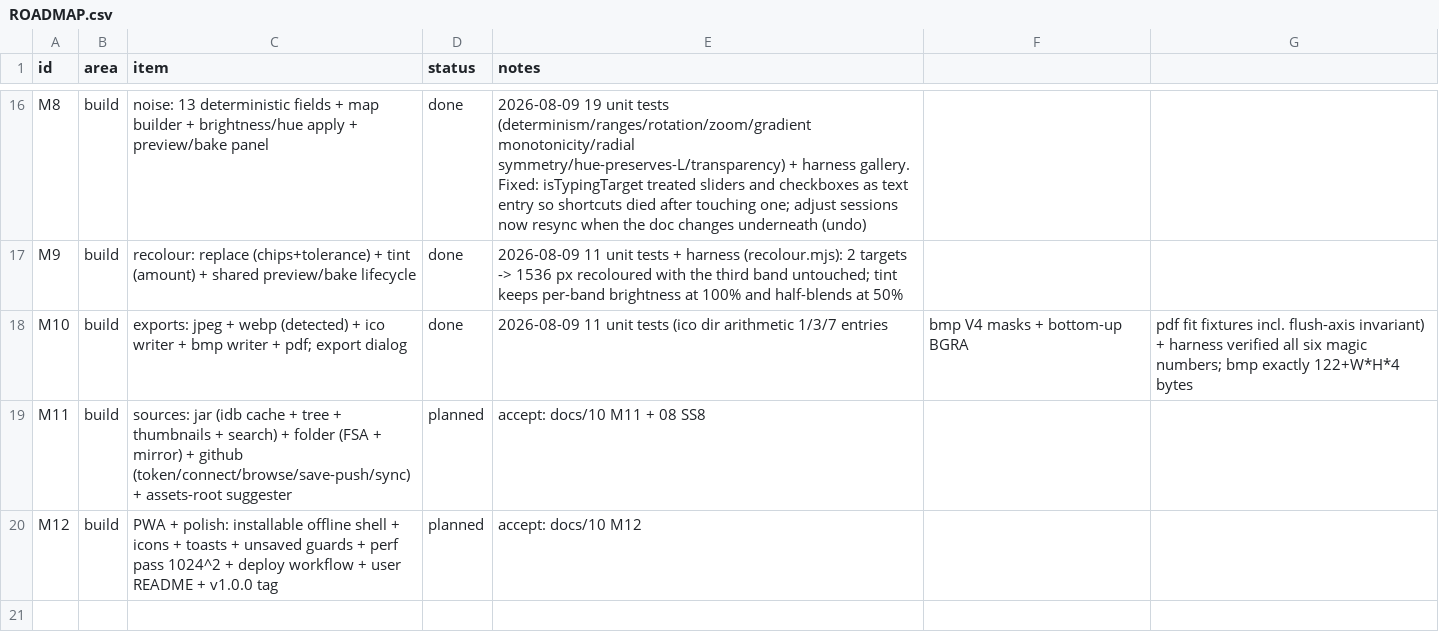
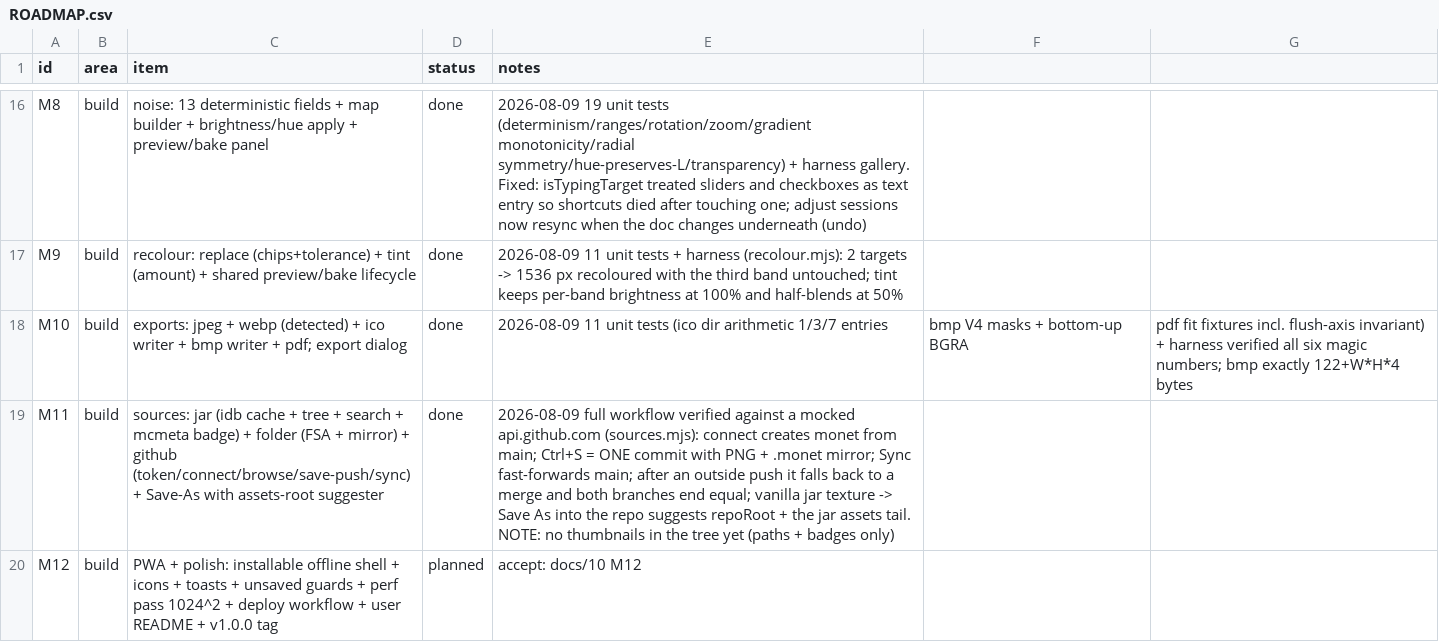
Before and after one commit to alexmouf-work/monet, a CSV file: docs/ROADMAP.csv, drawn as a sheet; only a part is shown, gaps mark what is left out.

```diff
--- a/docs/ROADMAP.csv
+++ b/docs/ROADMAP.csv
@@ -18,3 +18,3 @@ M9,build,recolour: replace (chips+tolerance) + tint (amount) + shared preview/ba
 M10,build,exports: jpeg + webp (detected) + ico writer + bmp writer + pdf; export dialog,done,2026-08-09 11 unit tests (ico dir arithmetic 1/3/7 entries, bmp V4 masks + bottom-up BGRA, pdf fit fixtures incl. flush-axis invariant) + harness verified all six magic numbers; bmp exactly 122+W*H*4 bytes
-M11,build,sources: jar (idb cache + tree + thumbnails + search) + folder (FSA + mirror) + github (token/connect/browse/save-push/sync) + assets-root suggester,planned,accept: docs/10 M11 + 08 SS8
+M11,build,sources: jar (idb cache + tree + search + mcmeta badge) + folder (FSA + mirror) + github (token/connect/browse/save-push/sync) + Save-As with assets-root suggester,done,2026-08-09 full workflow verified against a mocked api.github.com (sources.mjs): connect creates monet from main; Ctrl+S = ONE commit with PNG + .monet mirror; Sync fast-forwards main; after an outside push it falls back to a merge and both branches end equal; vanilla jar texture -> Save As into the repo suggests repoRoot + the jar assets tail. NOTE: no thumbnails in the tree yet (paths + badges only)
 M12,build,PWA + polish: installable offline shell + icons + toasts + unsaved guards + perf pass 1024^2 + deploy workflow + user README + v1.0.0 tag,planned,accept: docs/10 M12
```
Also changed, not shown: 15 other files.
